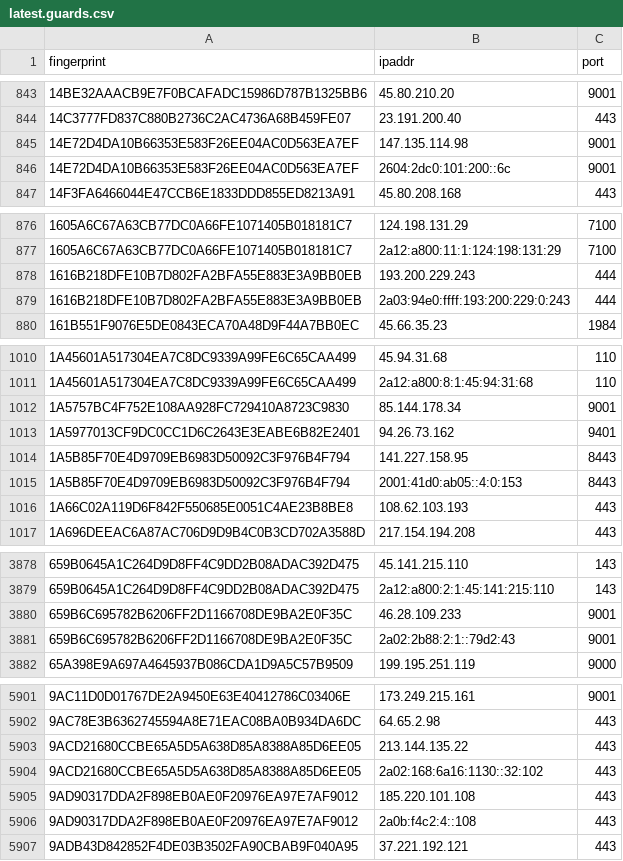
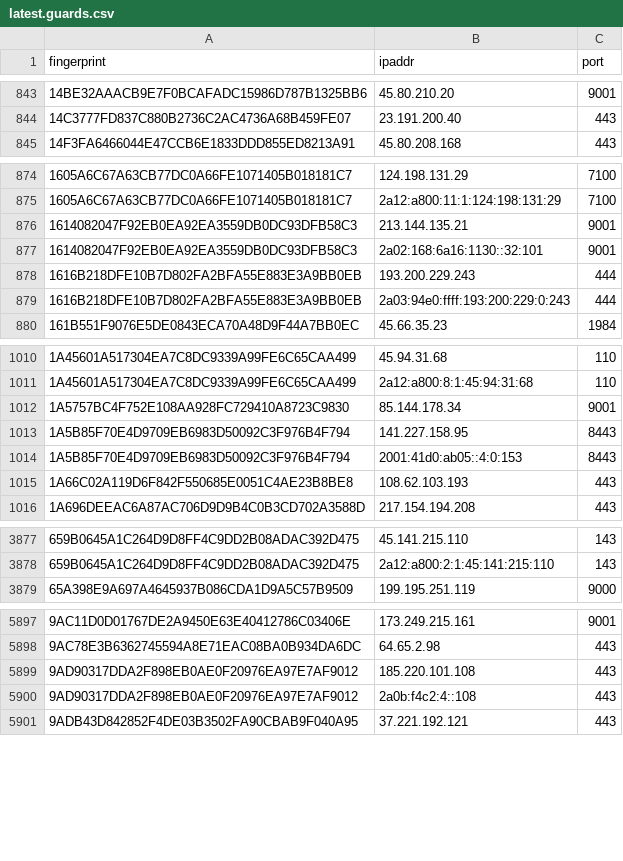
Before and after one commit to sec-js/tor-nodes, a CSV file: latest.guards.csv, drawn as a sheet; only a part is shown, gaps mark what is left out; removed rows and columns are numbered as before the commit, all else as after; the diff covers the shown part only; the diff names each change by its address in the sheet, - before the commit and + after, or states it on an @@ line.

```diff
--- a/latest.guards.csv
+++ b/latest.guards.csv
-row 845: 14E72D4DA10B66353E583F26EE04AC0D563EA7EF | 147.135.114.98 | 9001
-row 846: 14E72D4DA10B66353E583F26EE04AC0D563EA7EF | 2604:2dc0:101:200::6c | 9001
+row 876: 1614082047F92EB0EA92EA3559DB0DC93DFB58C3 | 213.144.135.21 | 9001
+row 877: 1614082047F92EB0EA92EA3559DB0DC93DFB58C3 | 2a02:168:6a16:1130::32:101 | 9001
-row 1013: 1A5977013CF9DC0CC1D6C2643E3EABE6B82E2401 | 94.26.73.162 | 9401
-row 3880: 659B6C695782B6206FF2D1166708DE9BA2E0F35C | 46.28.109.233 | 9001
-row 3881: 659B6C695782B6206FF2D1166708DE9BA2E0F35C | 2a02:2b88:2:1::79d2:43 | 9001
-row 5903: 9ACD21680CCBE65A5D5A638D85A8388A85D6EE05 | 213.144.135.22 | 443
-row 5904: 9ACD21680CCBE65A5D5A638D85A8388A85D6EE05 | 2a02:168:6a16:1130::32:102 | 443
```
Also changed, not shown: 3 added rows, 3 removed rows and 1 edited cell elsewhere in this file, latest.all.csv, latest.exits.csv.
